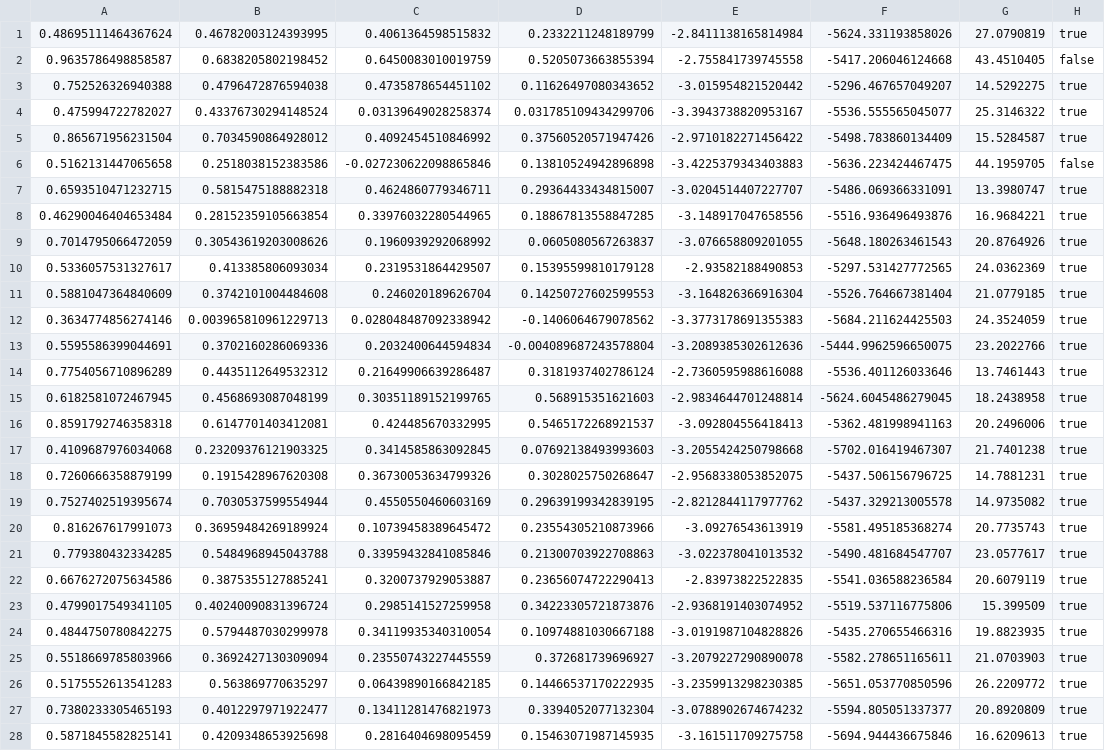
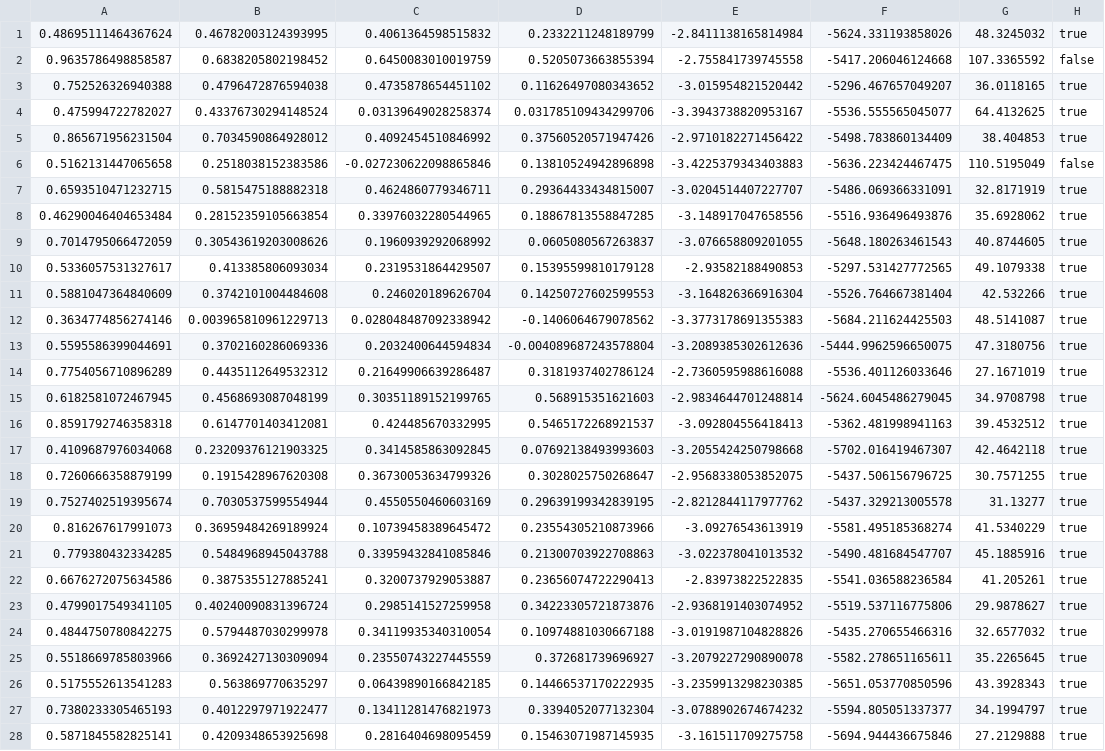
Before and after one commit to ohtanilson/sequential_search_mpec, a CSV file: output/results_nested_kernel_consumer_1000_error_draw_100_scaling_-20-20-20.csv, drawn as a sheet; only a part is shown; the diff covers the shown part only; the diff names each change by its address in the sheet, - before the commit and + after, or states it on an @@ line.

```diff
--- a/output/results_nested_kernel_consumer_1000_error_draw_100_scaling_-20-20-20.csv
+++ b/output/results_nested_kernel_consumer_1000_error_draw_100_scaling_-20-20-20.csv
-G1: 27.0790819
+G1: 48.3245032
-G2: 43.4510405
+G2: 107.3365592
-G3: 14.5292275
+G3: 36.0118165
-G4: 25.3146322
+G4: 64.4132625
-G5: 15.5284587
+G5: 38.404853
-G6: 44.1959705
+G6: 110.5195049
-G7: 13.3980747
+G7: 32.8171919
-G8: 16.9684221
+G8: 35.6928062
-G9: 20.8764926
+G9: 40.8744605
-G10: 24.0362369
+G10: 49.1079338
-G11: 21.0779185
+G11: 42.532266
-G12: 24.3524059
+G12: 48.5141087
-G13: 23.2022766
+G13: 47.3180756
-G14: 13.7461443
+G14: 27.1671019
-G15: 18.2438958
+G15: 34.9708798
-G16: 20.2496006
+G16: 39.4532512
-G17: 21.7401238
+G17: 42.4642118
-G18: 14.7881231
+G18: 30.7571255
-G19: 14.9735082
+G19: 31.13277
-G20: 20.7735743
+G20: 41.5340229
-G21: 23.0577617
+G21: 45.1885916
-G22: 20.6079119
+G22: 41.205261
-G23: 15.399509
+G23: 29.9878627
-G24: 19.8823935
+G24: 32.6577032
-G25: 21.0703903
+G25: 35.2265645
-G26: 26.2209772
+G26: 43.3928343
-G27: 20.8920809
+G27: 34.1994797
-G28: 16.6209613
+G28: 27.2129888
```
Also changed, not shown: 22 edited cells elsewhere in this file, output/results_MPEC_consumer_1000_error_draw_100_scaling_-10-10-10.csv, output/results_MPEC_consumer_1000_error_draw_100_scaling_-20-20-20.csv, 34 other files.
